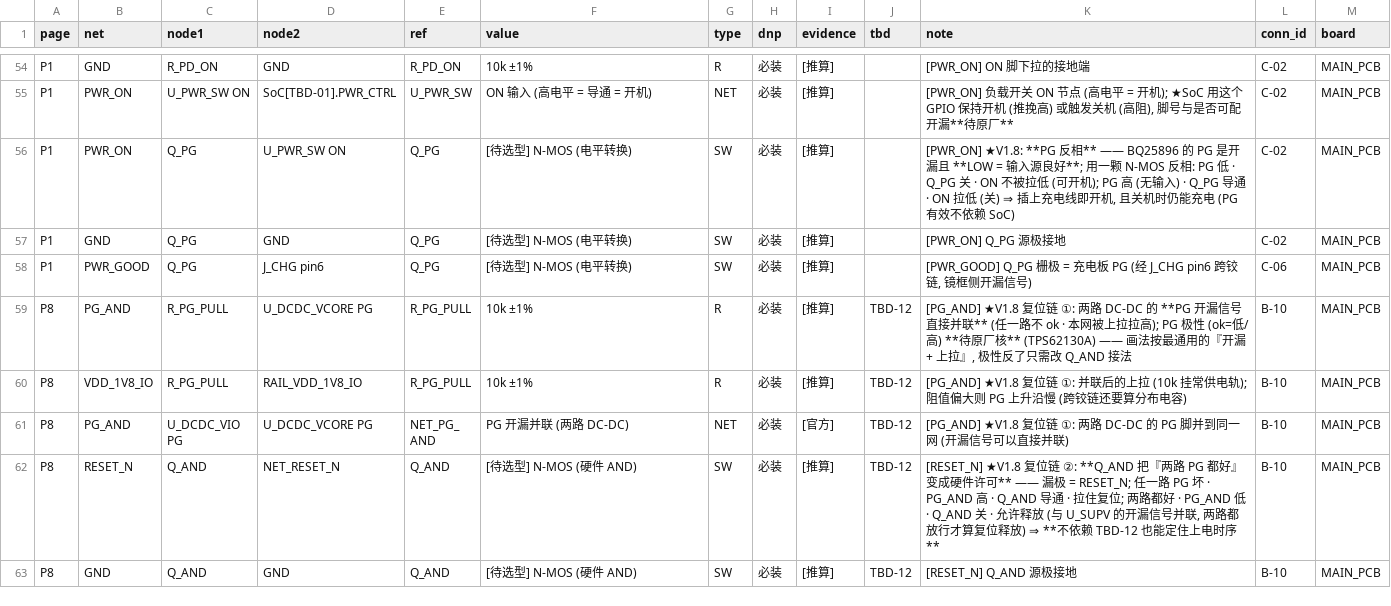
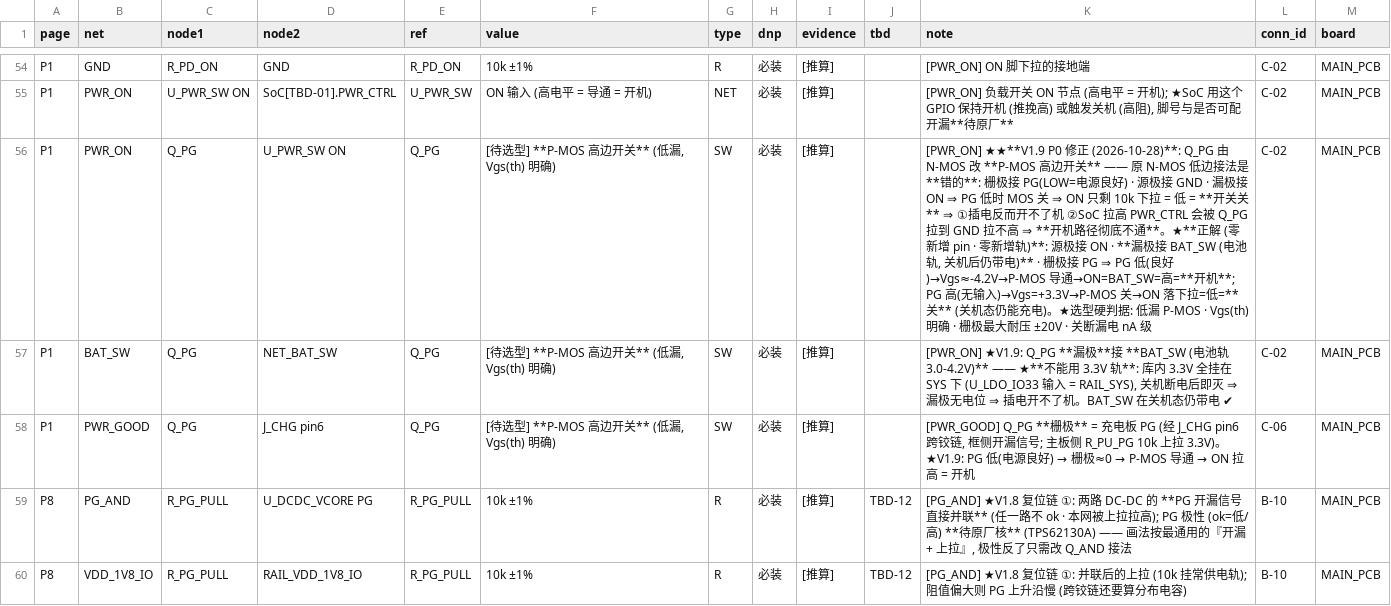
Before and after one commit to yuewuya20180928/OD_GLASS, a CSV file: projects/smart_glasses/HW/netlist_v1.csv, drawn as a sheet; only a part is shown, gaps mark what is left out; the shorter side is filled out with more unchanged rows.

```diff
--- a/projects/smart_glasses/HW/netlist_v1.csv
+++ b/projects/smart_glasses/HW/netlist_v1.csv
@@ -55,5 +55,5 @@ P1,GND,R_PD_ON,GND,R_PD_ON,10k ±1%,R,必装,[推算],,[PWR_ON] ON 脚下拉的
 P1,PWR_ON,U_PWR_SW ON,SoC[TBD-01].PWR_CTRL,U_PWR_SW,ON 输入 (高电平 = 导通 = 开机),NET,必装,[推算],,"[PWR_ON] 负载开关 ON 节点 (高电平 = 开机); ★SoC 用这个 GPIO 保持开机 (推挽高) 或触发关机 (高阻), 脚号与是否可配开漏**待原厂**",C-02,MAIN_PCB
-P1,PWR_ON,Q_PG,U_PWR_SW ON,Q_PG,[待选型] N-MOS (电平转换),SW,必装,[推算],,"[PWR_ON] ★V1.8: **PG 反相** —— BQ25896 的 PG 是开漏且 **LOW = 输入源良好**; 用一颗 N-MOS 反相: PG 低 · Q_PG 关 · ON 不被拉低 (可开机); PG 高 (无输入) · Q_PG 导通 · ON 拉低 (关) ⇒ 插上充电线即开机, 且关机时仍能充电 (PG 有效不依赖 SoC)",C-02,MAIN_PCB
-P1,GND,Q_PG,GND,Q_PG,[待选型] N-MOS (电平转换),SW,必装,[推算],,[PWR_ON] Q_PG 源极接地,C-02,MAIN_PCB
-P1,PWR_GOOD,Q_PG,J_CHG pin6,Q_PG,[待选型] N-MOS (电平转换),SW,必装,[推算],,"[PWR_GOOD] Q_PG 栅极 = 充电板 PG (经 J_CHG pin6 跨铰链, 镜框侧开漏信号)",C-06,MAIN_PCB
+P1,PWR_ON,Q_PG,U_PWR_SW ON,Q_PG,"[待选型] **P-MOS 高边开关** (低漏, Vgs(th) 明确)",SW,必装,[推算],,"[PWR_ON] ★★**V1.9 P0 修正 (2026-10-28)**: Q_PG 由 N-MOS 改 **P-MOS 高边开关** —— 原 N-MOS 低边接法是**错的**: 栅极接 PG(LOW=电源良好) · 源极接 GND · 漏极接 ON ⇒ PG 低时 MOS 关 ⇒ ON 只剩 10k 下拉 = 低 = **开关关** ⇒ ①插电反而开不了机 ②SoC 拉高 PWR_CTRL 会被 Q_PG 拉到 GND 拉不高 ⇒ **开机路径彻底不通**。★**正解 (零新增 pin · 零新增轨)**: 源极接 ON · **漏极接 BAT_SW (电池轨, 关机后仍带电)** · 栅极接 PG ⇒ PG 低(良好)→Vgs≈-4.2V→P-MOS 导通→ON=BAT_SW=高=**开机**; PG 高(无输入)→Vgs=+3.3V→P-MOS 关→ON 落下拉=低=**关** (关机态仍能充电)。★选型硬判据: 低漏 P-MOS · Vgs(th) 明确 · 栅极最大耐压 ±20V · 关断漏电 nA 级",C-02,MAIN_PCB
+P1,BAT_SW,Q_PG,NET_BAT_SW,Q_PG,"[待选型] **P-MOS 高边开关** (低漏, Vgs(th) 明确)",SW,必装,[推算],,"[PWR_ON] ★V1.9: Q_PG **漏极**接 **BAT_SW (电池轨 3.0-4.2V)** —— ★**不能用 3.3V 轨**: 库内 3.3V 全挂在 SYS 下 (U_LDO_IO33 输入 = RAIL_SYS), 关机断电后即灭 ⇒ 漏极无电位 ⇒ 插电开不了机。BAT_SW 在关机态仍带电 ✔",C-02,MAIN_PCB
+P1,PWR_GOOD,Q_PG,J_CHG pin6,Q_PG,"[待选型] **P-MOS 高边开关** (低漏, Vgs(th) 明确)",SW,必装,[推算],,"[PWR_GOOD] Q_PG **栅极** = 充电板 PG (经 J_CHG pin6 跨铰链, 框侧开漏信号; 主板侧 R_PU_PG 10k 上拉 3.3V)。★V1.9: PG 低(电源良好) → 栅极≈0 → P-MOS 导通 → ON 拉高 = 开机",C-06,MAIN_PCB
 P8,PG_AND,R_PG_PULL,U_DCDC_VCORE PG,R_PG_PULL,10k ±1%,R,必装,[推算],TBD-12,"[PG_AND] ★V1.8 复位链 ①: 两路 DC-DC 的 **PG 开漏信号直接并联** (任一路不 ok · 本网被上拉拉高); PG 极性 (ok=低/高) **待原厂核** (TPS62130A) —— 画法按最通用的『开漏 + 上拉』, 极性反了只需改 Q_AND 接法",B-10,MAIN_PCB
```
Also changed, not shown: 24 other files.
